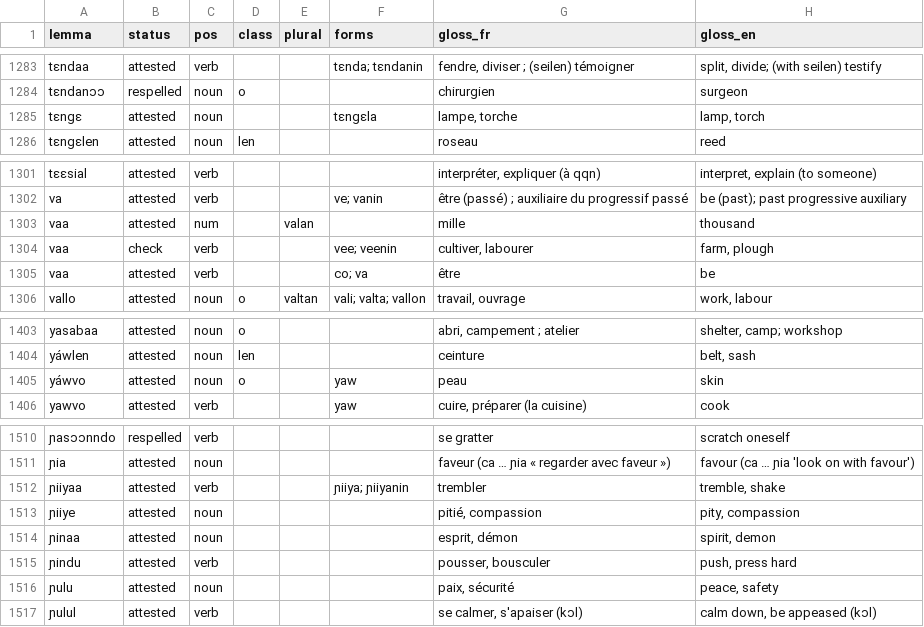
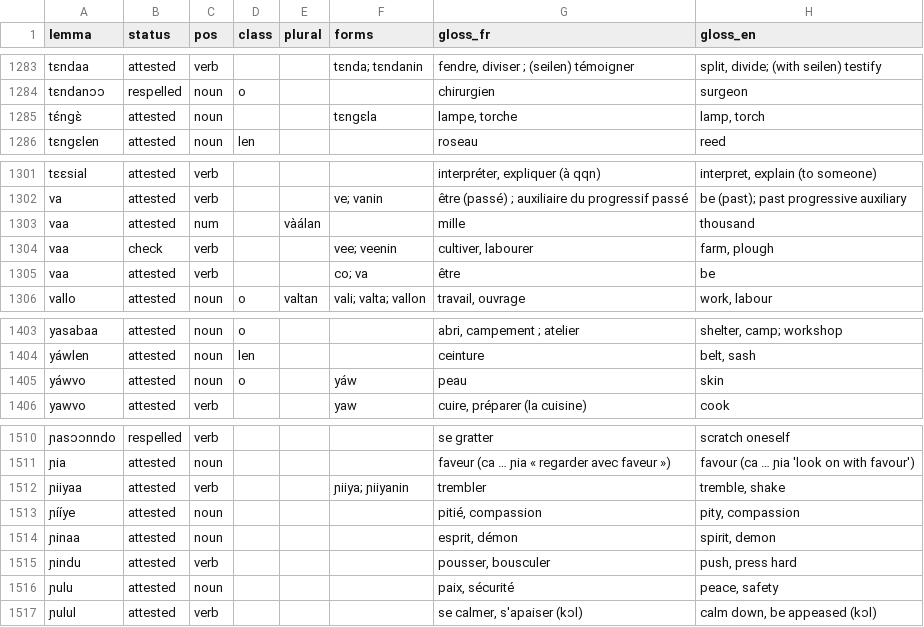
Before and after one commit to kebasaa/kisiei-language, a CSV file: lexicon/kisiei.csv, drawn as a sheet; only a part is shown, gaps mark what is left out; the diff covers the shown part only; the diff names each change by its address in the sheet, - before the commit and + after, or states it on an @@ line.

Commit message:
Lexicon and guide: write tone marks as the Bible does
Correct 20 spellings to the Bible's accented forms for the word's sense
(yáá, vàálan, vílɛ́iyo, yàándɔɔ, ɲííye, tɛ́ngɛ̀, soŋɔ̀ɔ́, lacòòvaa…), keep
homographs apart (kolaa/kólaa, tɔɔ/tɔ́ɔ́, yalaa/yàlàá), and warn when an
entry omits accents the Bible always writes.

```diff
--- a/lexicon/kisiei.csv
+++ b/lexicon/kisiei.csv
-A1285 (lemma): tɛngɛ
+A1285 (lemma): tɛ́ngɛ̀
-E1303 (plural): valan
+E1303 (plural): vàálan
-F1405 (forms): yaw
+F1405 (forms): yáw
-A1513 (lemma): ɲiiye
+A1513 (lemma): ɲííye
```
Also changed, not shown: 20 edited cells elsewhere in this file, 18 other files.
